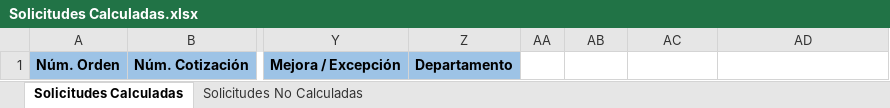
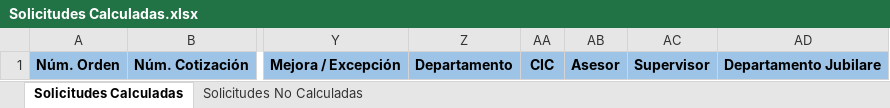
Before and after one commit to RogerRiguetti/vivirseguros.cotizador-rv.mvc.vs26, an Excel workbook: Estudio.Controllers/Files/Solicitudes Calculadas.xlsx, sheet Solicitudes Calculadas, drawn as a sheet; only a part is shown, gaps mark what is left out; values as stored, in another font and other column widths than the file's, no borders; the diff names each change by its address in the sheet, - before the commit and + after, or states it on an @@ line.

Commit message:
[ADD] News columns Report Solicitudes Calculadas

```diff
--- a/Estudio.Controllers/Files/Solicitudes Calculadas.xlsx (sheet Solicitudes Calculadas)
+++ b/Estudio.Controllers/Files/Solicitudes Calculadas.xlsx (sheet Solicitudes Calculadas)
-AA1: (empty)
+AA1: CIC
-AA1:AD1 fill: none
+AA1:AD1 fill: #9DC3E6
-AB1: (empty)
+AB1: Asesor
-AC1: (empty)
+AC1: Supervisor
-AD1: (empty)
+AD1: Departamento Jubilare
```
Also changed, not shown: sheet Solicitudes No Calculadas, 5 other files.
